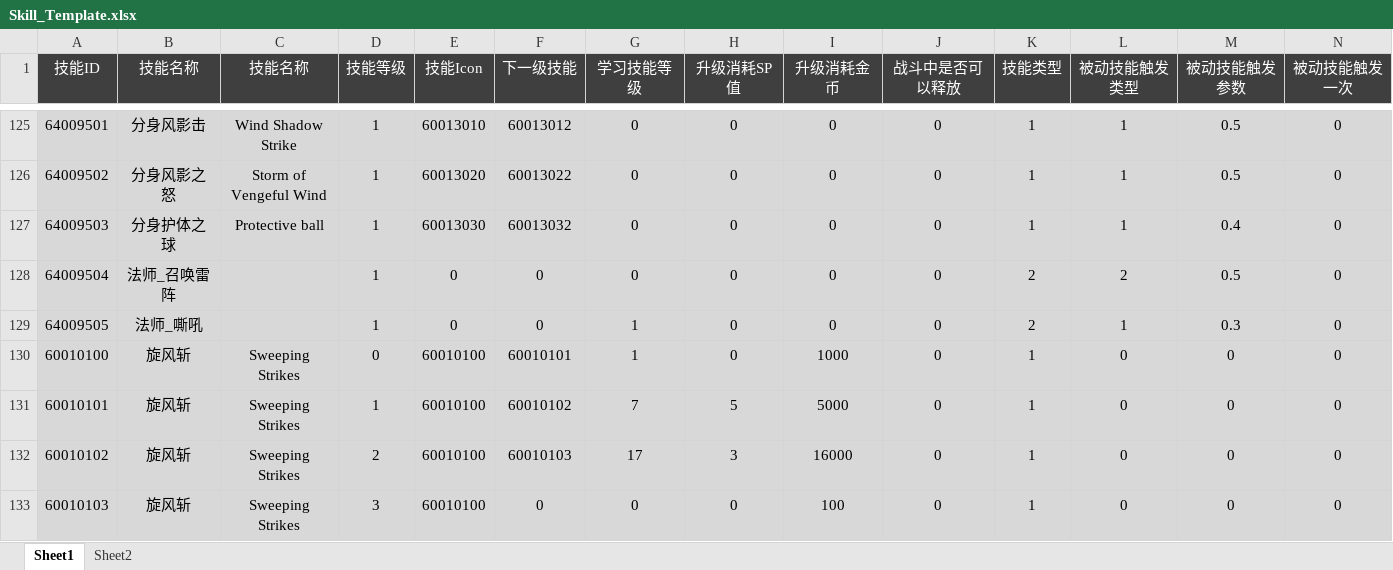
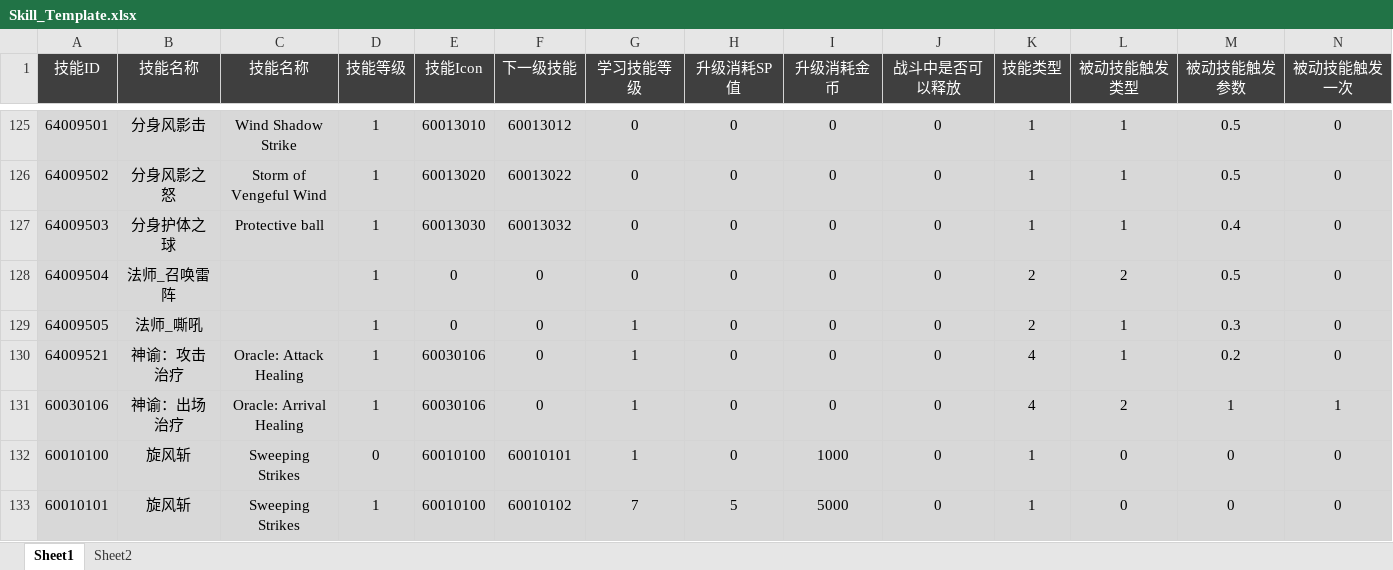
Before and after one commit to csyinghuochong/yongshiyujiayuan, an Excel workbook: S_数据表/Skill_Template.xlsx, sheet Sheet1, drawn as a sheet; only a part is shown, gaps mark what is left out; the shorter side is filled out with more unchanged rows; values as stored, in another font and other column widths than the file's, no borders; rows hold the shown columns only; the diff names each change by its address in the sheet, - before the commit and + after, or states it on an @@ line.

Commit message:
no message

```diff
--- a/S_数据表/Skill_Template.xlsx (sheet Sheet1)
+++ b/S_数据表/Skill_Template.xlsx (sheet Sheet1)
+row 130: 64009521 | 神谕：攻击治疗 | Oracle: Attack Healing | 1 | 60030106 | 0 | 1 | 0 | 0 | 0 | 4 | 1 | 0.2 | 0
+row 131: 60030106 | 神谕：出场治疗 | Oracle: Arrival Healing | 1 | 60030106 | 0 | 1 | 0 | 0 | 0 | 4 | 2 | 1 | 1
```
